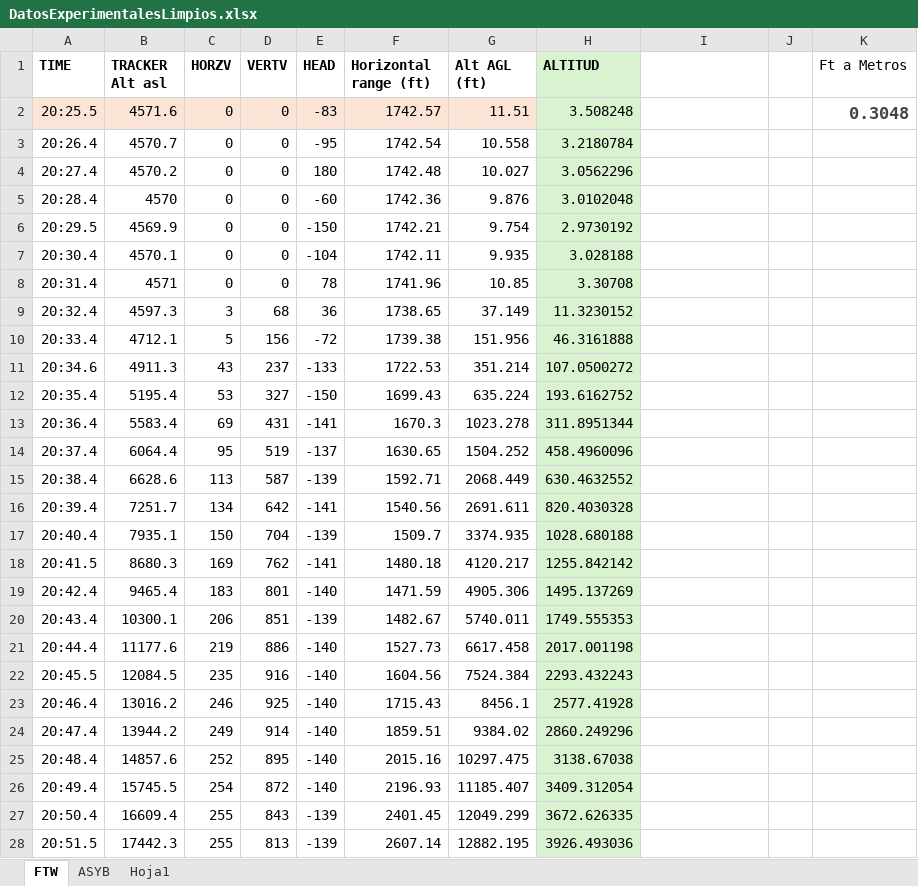
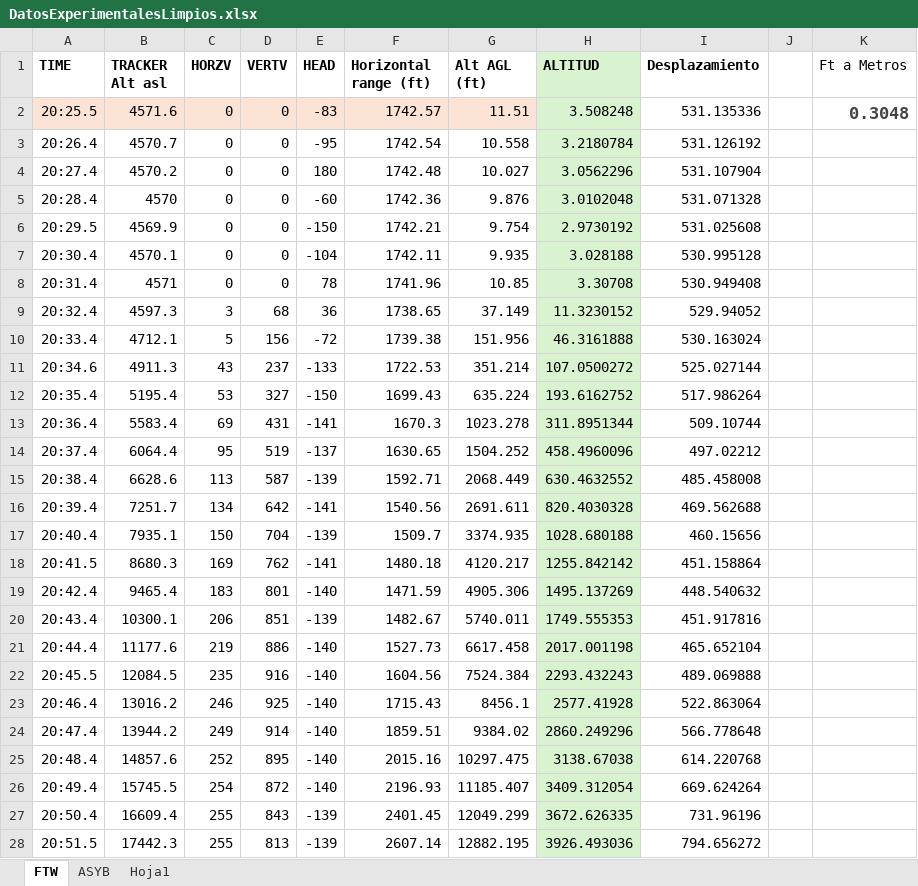
Before and after one commit to Meijix/RocketTrajectorySimulator-PropulsionUnam, an Excel workbook: Archivos/DatosVuelo/DatosExperimentalesLimpios.xlsx, sheet FTW, drawn as a sheet; only a part is shown; values as stored, in another font and other column widths than the file's, no borders; charts and pictures and conditional formats not drawn; the diff covers the shown part only; the diff names each change by its address in the sheet, - before the commit and + after, or states it on an @@ line.

```diff
--- a/Archivos/DatosVuelo/DatosExperimentalesLimpios.xlsx (sheet FTW)
+++ b/Archivos/DatosVuelo/DatosExperimentalesLimpios.xlsx (sheet FTW)
-I1: (empty)
+I1: Desplazamiento
-I2 (Desplazamiento): (empty)
+I2 (Desplazamiento): 531.135336
-I3 (Desplazamiento): (empty)
+I3 (Desplazamiento): 531.126192
-I4 (Desplazamiento): (empty)
+I4 (Desplazamiento): 531.107904
-I5 (Desplazamiento): (empty)
+I5 (Desplazamiento): 531.071328
-I6 (Desplazamiento): (empty)
+I6 (Desplazamiento): 531.025608
-I7 (Desplazamiento): (empty)
+I7 (Desplazamiento): 530.995128
-I8 (Desplazamiento): (empty)
+I8 (Desplazamiento): 530.949408
-I9 (Desplazamiento): (empty)
+I9 (Desplazamiento): 529.94052
-I10 (Desplazamiento): (empty)
+I10 (Desplazamiento): 530.163024
-I11 (Desplazamiento): (empty)
+I11 (Desplazamiento): 525.027144
-I12 (Desplazamiento): (empty)
+I12 (Desplazamiento): 517.986264
-I13 (Desplazamiento): (empty)
+I13 (Desplazamiento): 509.10744
-I14 (Desplazamiento): (empty)
+I14 (Desplazamiento): 497.02212
-I15 (Desplazamiento): (empty)
+I15 (Desplazamiento): 485.458008
-I16 (Desplazamiento): (empty)
+I16 (Desplazamiento): 469.562688
-I17 (Desplazamiento): (empty)
+I17 (Desplazamiento): 460.15656
-I18 (Desplazamiento): (empty)
+I18 (Desplazamiento): 451.158864
-I19 (Desplazamiento): (empty)
+I19 (Desplazamiento): 448.540632
-I20 (Desplazamiento): (empty)
+I20 (Desplazamiento): 451.917816
-I21 (Desplazamiento): (empty)
+I21 (Desplazamiento): 465.652104
-I22 (Desplazamiento): (empty)
+I22 (Desplazamiento): 489.069888
-I23 (Desplazamiento): (empty)
+I23 (Desplazamiento): 522.863064
-I24 (Desplazamiento): (empty)
+I24 (Desplazamiento): 566.778648
-I25 (Desplazamiento): (empty)
+I25 (Desplazamiento): 614.220768
-I26 (Desplazamiento): (empty)
+I26 (Desplazamiento): 669.624264
-I27 (Desplazamiento): (empty)
+I27 (Desplazamiento): 731.96196
-I28 (Desplazamiento): (empty)
+I28 (Desplazamiento): 794.656272
```
Also changed, not shown: 55 edited cells elsewhere in this sheet, charts or pictures, 13 other files.
